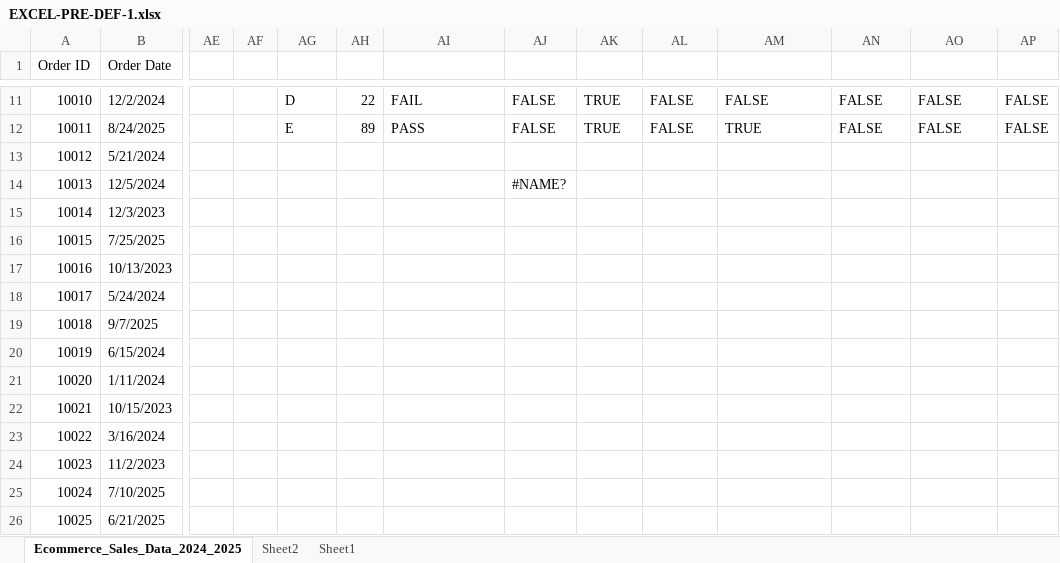
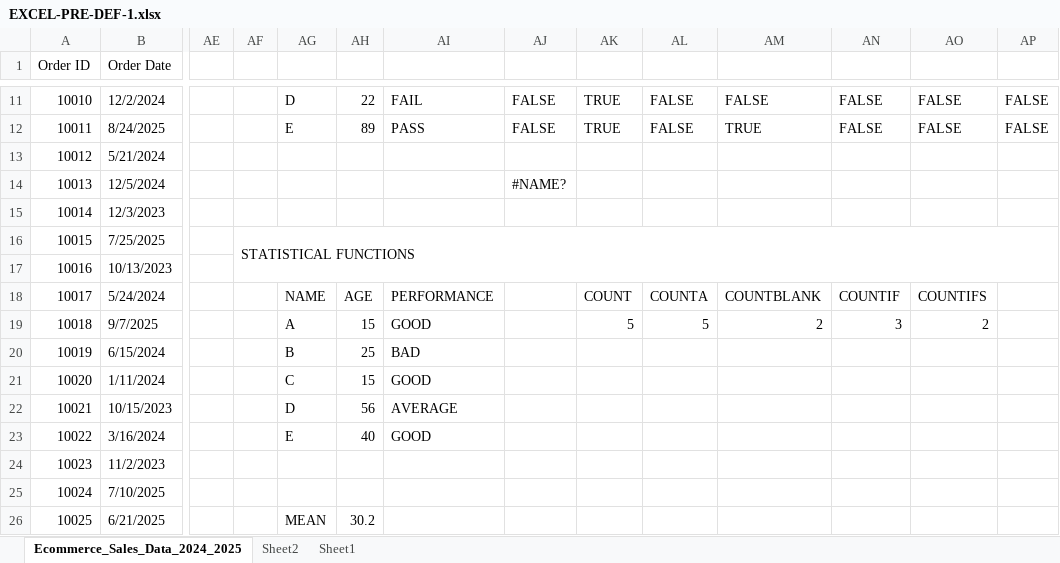
Before and after one commit to hemanthk3175/Data-Analytics1, an Excel workbook: EXCEL-PRE-DEF-1.xlsx, sheet Ecommerce_Sales_Data_2024_2025, drawn as a sheet; only a part is shown, gaps mark what is left out; values as stored, in another font and other column widths than the file's, no cell formats; charts and pictures not drawn; the diff covers the shown part only; the diff names each change by its address in the sheet, - before the commit and + after, or states it on an @@ line.

Commit message:
Add files via upload

```diff
--- a/EXCEL-PRE-DEF-1.xlsx (sheet Ecommerce_Sales_Data_2024_2025)
+++ b/EXCEL-PRE-DEF-1.xlsx (sheet Ecommerce_Sales_Data_2024_2025)
-AF16: (empty)
+AF16: STATISTICAL FUNCTIONS
+AF16:AP17 merged
-AG18: (empty)
+AG18: NAME
-AH18: (empty)
+AH18: AGE
-AI18: (empty)
+AI18: PERFORMANCE
-AK18: (empty)
+AK18: COUNT
-AL18: (empty)
+AL18: COUNTA
-AM18: (empty)
+AM18: COUNTBLANK
-AN18: (empty)
+AN18: COUNTIF
-AO18: (empty)
+AO18: COUNTIFS
-AG19: (empty)
+AG19: A
-AH19: (empty)
+AH19: 15
-AI19: (empty)
+AI19: GOOD
-AK19: (empty)
+AK19: 5
-AL19: (empty)
+AL19: 5
-AM19: (empty)
+AM19: 2
-AN19: (empty)
+AN19: 3
-AO19: (empty)
+AO19: 2
-AG20: (empty)
+AG20: B
-AH20: (empty)
+AH20: 25
-AI20: (empty)
+AI20: BAD
-AG21: (empty)
+AG21: C
-AH21: (empty)
+AH21: 15
-AI21: (empty)
+AI21: GOOD
-AG22: (empty)
+AG22: D
-AH22: (empty)
+AH22: 56
-AI22: (empty)
+AI22: AVERAGE
-AG23: (empty)
+AG23: E
-AH23: (empty)
+AH23: 40
-AI23: (empty)
+AI23: GOOD
-AG26: (empty)
+AG26: MEAN
-AH26: (empty)
+AH26: 30.2
```
Also changed, not shown: 26 edited cells and merged cells elsewhere in this sheet, cell formats, charts or pictures.
